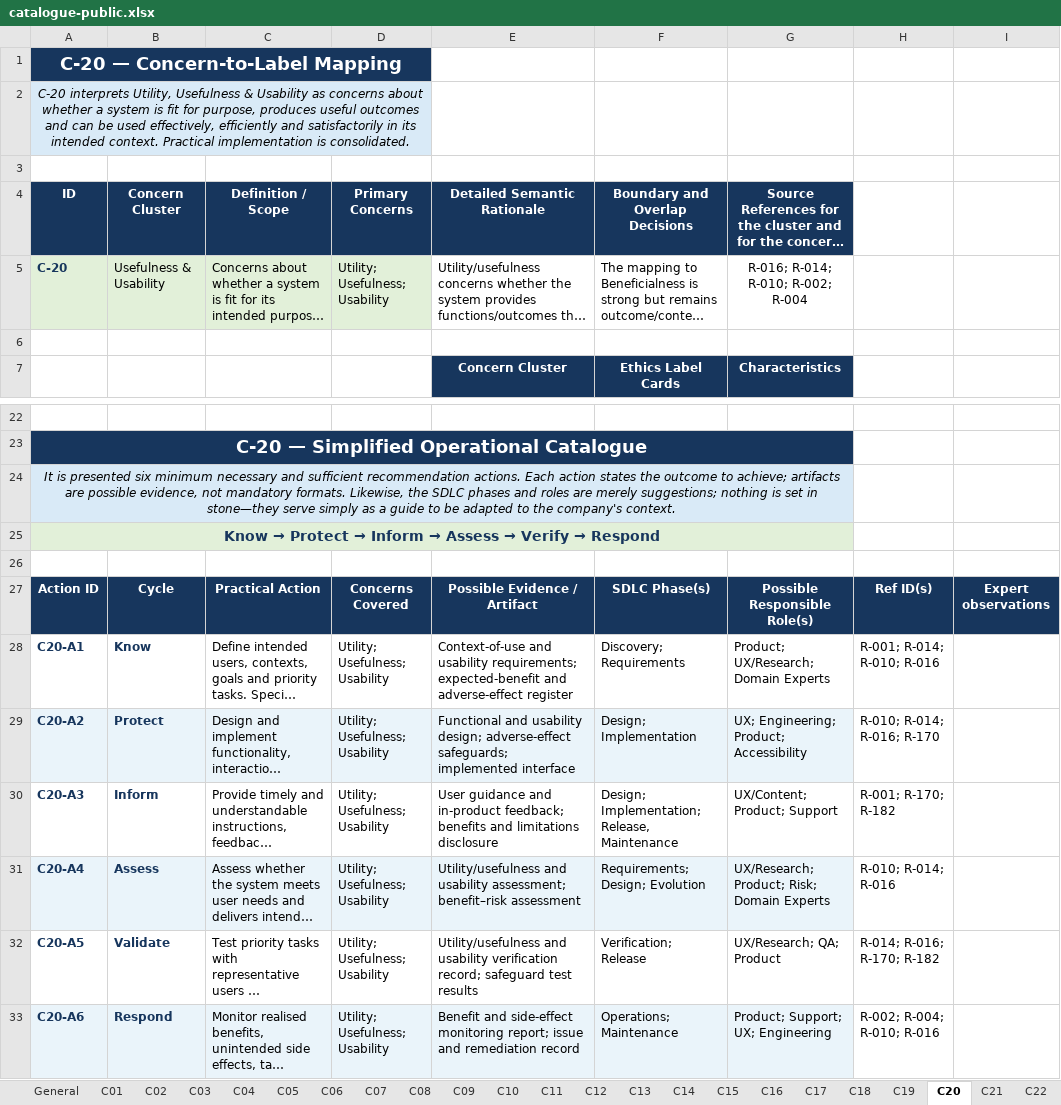
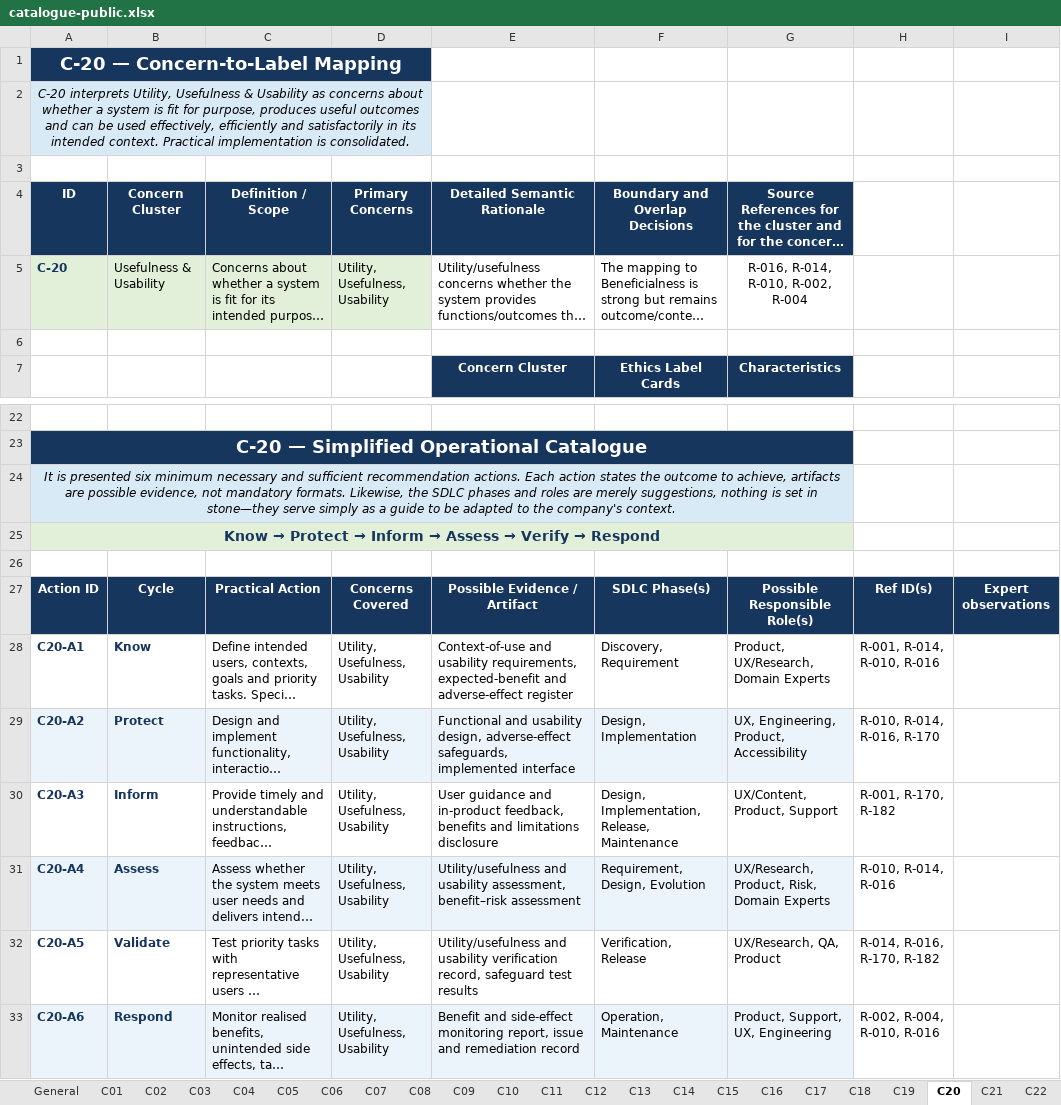
Before and after one commit to sosygroup/EthicSpark, an Excel workbook: data/catalogue-public.xlsx, sheet C20, drawn as a sheet; only a part is shown, gaps mark what is left out; long unchanged cells end in …; values as stored, in another font and other column widths than the file's, no borders; the diff names each change by its address in the sheet, - before the commit and + after, or states it on an @@ line.

```diff
--- a/data/catalogue-public.xlsx (sheet C20)
+++ b/data/catalogue-public.xlsx (sheet C20)
-D5 (Primary Concerns): Utility; Usefulness; Usability
+D5 (Primary Concerns): Utility, Usefulness, Usability
-G5: R-016; R-014; R-010; R-002; R-004
+G5: R-016, R-014, R-010, R-002, R-004
-A24 (ID): …outcome to achieve; artifacts are possible evidence, not mandatory formats. Likewise, the SDLC phases and roles are merely suggestions; nothing is…
+A24 (ID): …outcome to achieve, artifacts are possible evidence, not mandatory formats. Likewise, the SDLC phases and roles are merely suggestions, nothing is…
-D28:D33 (Primary Concerns): Utility; Usefulness; Usability
+D28:D33 (Primary Concerns): Utility, Usefulness, Usability
-E28 (Detailed Semantic Rationale): …and usability requirements; expected-benefit and…
+E28 (Detailed Semantic Rationale): …and usability requirements, expected-benefit and…
-F28 (Boundary and Overlap Decisions): Discovery; Requirements
+F28 (Boundary and Overlap Decisions): Discovery, Requirement
-G28: Product; UX/Research; Domain Experts
+G28: Product, UX/Research, Domain Experts
-H28: R-001; R-014; R-010; R-016
+H28: R-001, R-014, R-010, R-016
-E29 (Detailed Semantic Rationale): …and usability design; adverse-effect safeguards; implemented interface
+E29 (Detailed Semantic Rationale): …and usability design, adverse-effect safeguards, implemented interface
-F29 (Boundary and Overlap Decisions): Design; Implementation
+F29 (Boundary and Overlap Decisions): Design, Implementation
-G29: UX; Engineering; Product; Accessibility
+G29: UX, Engineering, Product, Accessibility
-H29: R-010; R-014; R-016; R-170
+H29: R-010, R-014, R-016, R-170
-E30 (Detailed Semantic Rationale): …and in-product feedback; benefits and…
+E30 (Detailed Semantic Rationale): …and in-product feedback, benefits and…
-F30 (Boundary and Overlap Decisions): Design; Implementation; Release, Maintenance
+F30 (Boundary and Overlap Decisions): Design, Implementation, Release, Maintenance
-G30: UX/Content; Product; Support
+G30: UX/Content, Product, Support
-H30: R-001; R-170; R-182
+H30: R-001, R-170, R-182
-E31 (Detailed Semantic Rationale): …and usability assessment; benefit–risk assessment
+E31 (Detailed Semantic Rationale): …and usability assessment, benefit–risk assessment
-F31 (Boundary and Overlap Decisions): Requirements; Design; Evolution
+F31 (Boundary and Overlap Decisions): Requirement, Design, Evolution
-G31: UX/Research; Product; Risk; Domain Experts
+G31: UX/Research, Product, Risk, Domain Experts
-H31: R-010; R-014; R-016
+H31: R-010, R-014, R-016
-E32 (Detailed Semantic Rationale): …usability verification record; safeguard test…
+E32 (Detailed Semantic Rationale): …usability verification record, safeguard test…
-F32 (Boundary and Overlap Decisions): Verification; Release
+F32 (Boundary and Overlap Decisions): Verification, Release
-G32: UX/Research; QA; Product
+G32: UX/Research, QA, Product
-H32: R-014; R-016; R-170; R-182
+H32: R-014, R-016, R-170, R-182
-E33 (Detailed Semantic Rationale): …side-effect monitoring report; issue and…
+E33 (Detailed Semantic Rationale): …side-effect monitoring report, issue and…
-F33 (Boundary and Overlap Decisions): Operations; Maintenance
+F33 (Boundary and Overlap Decisions): Operation, Maintenance
-G33: Product; Support; UX; Engineering
+G33: Product, Support, UX, Engineering
-H33: R-002; R-004; R-010; R-016
+H33: R-002, R-004, R-010, R-016
```
Also changed, not shown: sheet C01, sheet References, sheet C17, sheet C02, sheet C11, sheet C22, 18 more sheets, 41 other files.
